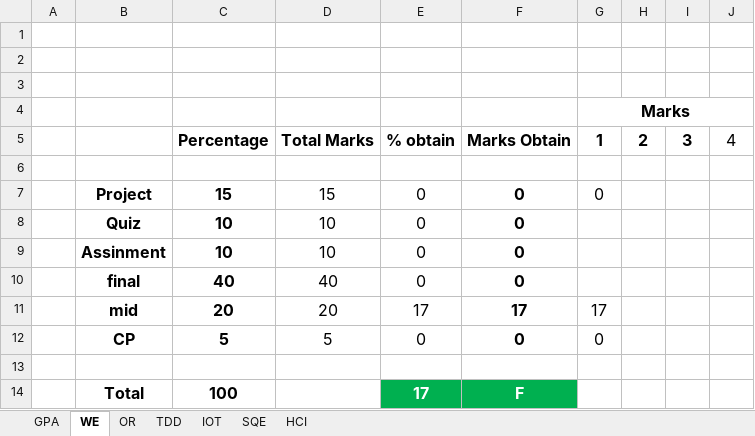
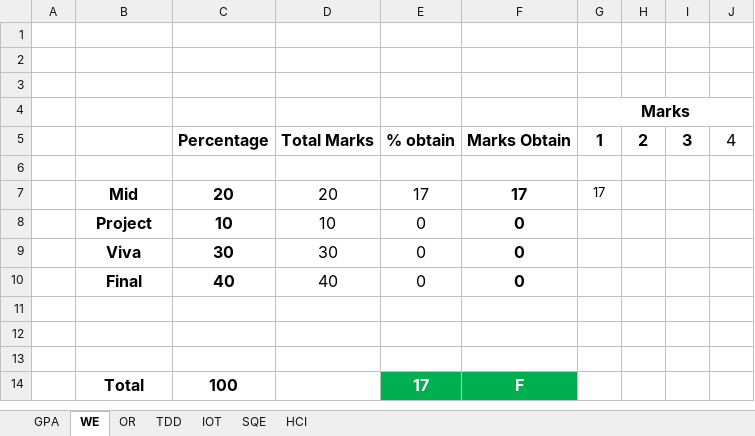
Before and after one commit to MFY2000/Semeste_6_SPRING-2022_, an Excel workbook: Marks.xlsx, sheet WE, drawn as a sheet; values as stored, in another font and other column widths than the file's, no borders; removed rows and columns are numbered as before the commit, all else as after; the diff names each change by its address in the sheet, - before the commit and + after, or states it on an @@ line.

```diff
--- a/Marks.xlsx (sheet WE)
+++ b/Marks.xlsx (sheet WE)
-row 7:  | Project | 15 | 15 | 0 | 0 | 0
-row 8:  | Quiz | 10 | 10 | 0 | 0
+row 7:  | Mid | 20 | 20 | 17 | 17 | 17
-B8: Assinment
+B8: Project
+row 9:  | Viva | 30 | 30 | 0 | 0
-B10: final
+B10: Final
-row 11:  | mid | 20 | 20 | 17 | 17 | 17
+row 11: (empty)
-row 12:  | CP | 5 | 5 | 0 | 0 | 0
+row 12: (empty)
```
Also changed, not shown: sheet IOT, sheet TDD, sheet SQE, sheet OR, sheet GPA, sheet HCI, formulas that keep their value.
